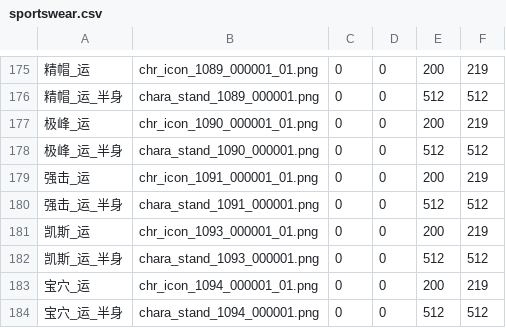
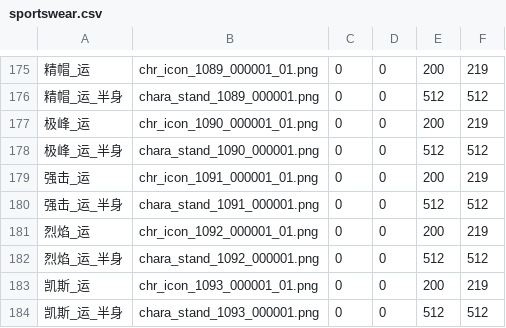
Before and after one commit to yikisi/2, a CSV file: res/sportswear/sportswear.csv, drawn as a sheet; only a part is shown, gaps mark what is left out; the shorter side is filled out with more unchanged rows; the diff names each change by its address in the sheet, - before the commit and + after, or states it on an @@ line.

Commit message:
feat: updates uma data

```diff
--- a/res/sportswear/sportswear.csv
+++ b/res/sportswear/sportswear.csv
+row 181: 烈焰_运 | chr_icon_1092_000001_01.png | 0 | 0 | 200 | 219
+row 182: 烈焰_运_半身 | chara_stand_1092_000001.png | 0 | 0 | 512 | 512
```
Also changed, not shown: res/race/race.csv, res/uniform-summer/summer-uniform.csv, 10 other files.
